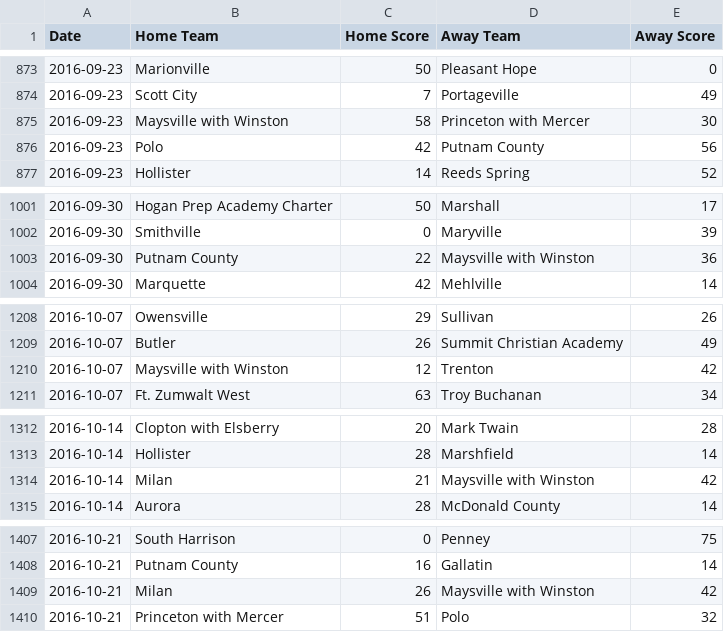
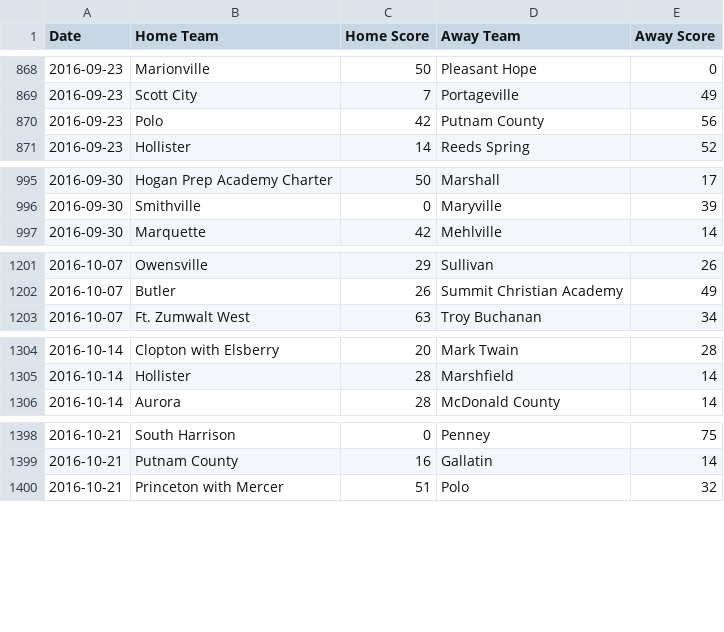
Before and after one commit to AllMOSports/football-ratings-2016, a CSV file: football_scoreboard_2016.csv, drawn as a sheet; only a part is shown, gaps mark what is left out; the diff covers the shown part only.

```diff
--- a/football_scoreboard_2016.csv
+++ b/football_scoreboard_2016.csv
@@ -874,3 +869,2 @@ Date,Home Team,Home Score,Away Team,Away Score
 2016-09-23,Scott City,7,Portageville,49
-2016-09-23,Maysville with Winston,58,Princeton with Mercer,30
 2016-09-23,Polo,42,Putnam County,56
@@ -1002,3 +996,2 @@ Date,Home Team,Home Score,Away Team,Away Score
 2016-09-30,Smithville,0,Maryville,39
-2016-09-30,Putnam County,22,Maysville with Winston,36
 2016-09-30,Marquette,42,Mehlville,14
@@ -1209,3 +1202,2 @@ Date,Home Team,Home Score,Away Team,Away Score
 2016-10-07,Butler,26,Summit Christian Academy,49
-2016-10-07,Maysville with Winston,12,Trenton,42
 2016-10-07,Ft. Zumwalt West,63,Troy Buchanan,34
@@ -1313,3 +1305,2 @@ Date,Home Team,Home Score,Away Team,Away Score
 2016-10-14,Hollister,28,Marshfield,14
-2016-10-14,Milan,21,Maysville with Winston,42
 2016-10-14,Aurora,28,McDonald County,14
@@ -1408,3 +1399,2 @@ Date,Home Team,Home Score,Away Team,Away Score
 2016-10-21,Putnam County,16,Gallatin,14
-2016-10-21,Milan,26,Maysville with Winston,42
 2016-10-21,Princeton with Mercer,51,Polo,32
```
Also changed, not shown: 6 removed rows elsewhere in this file, football_rankings_2016_all.csv, football_rankings_2016_class1.csv, 12 other files.
